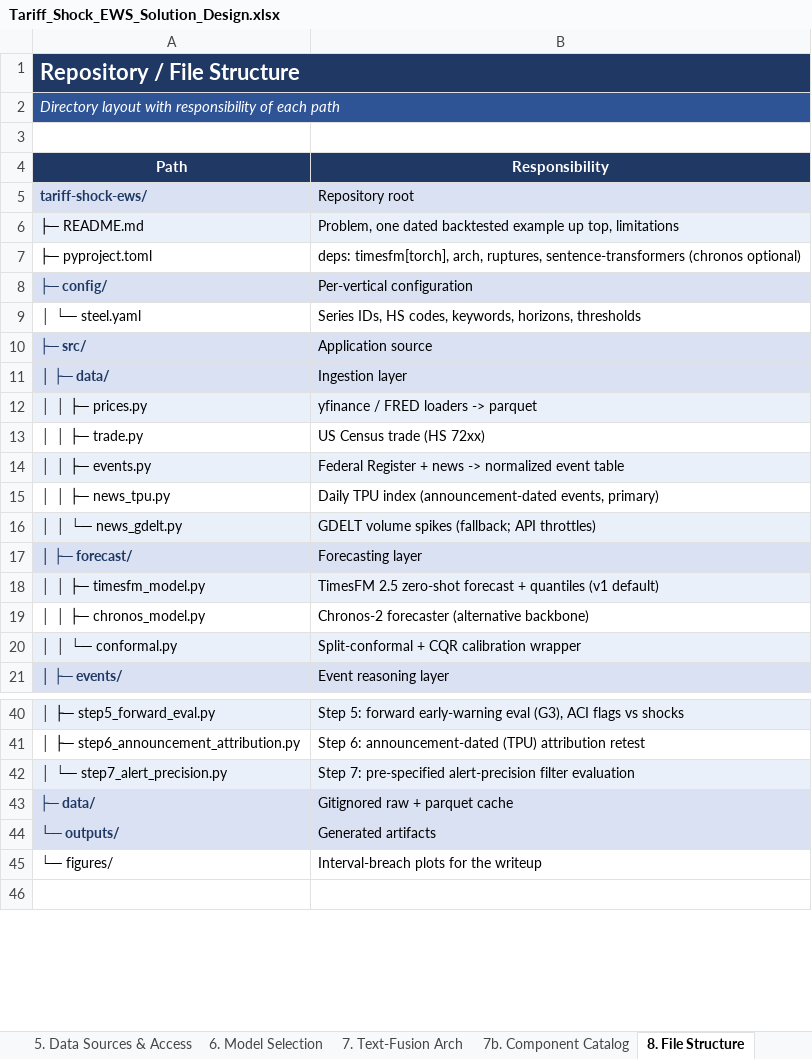
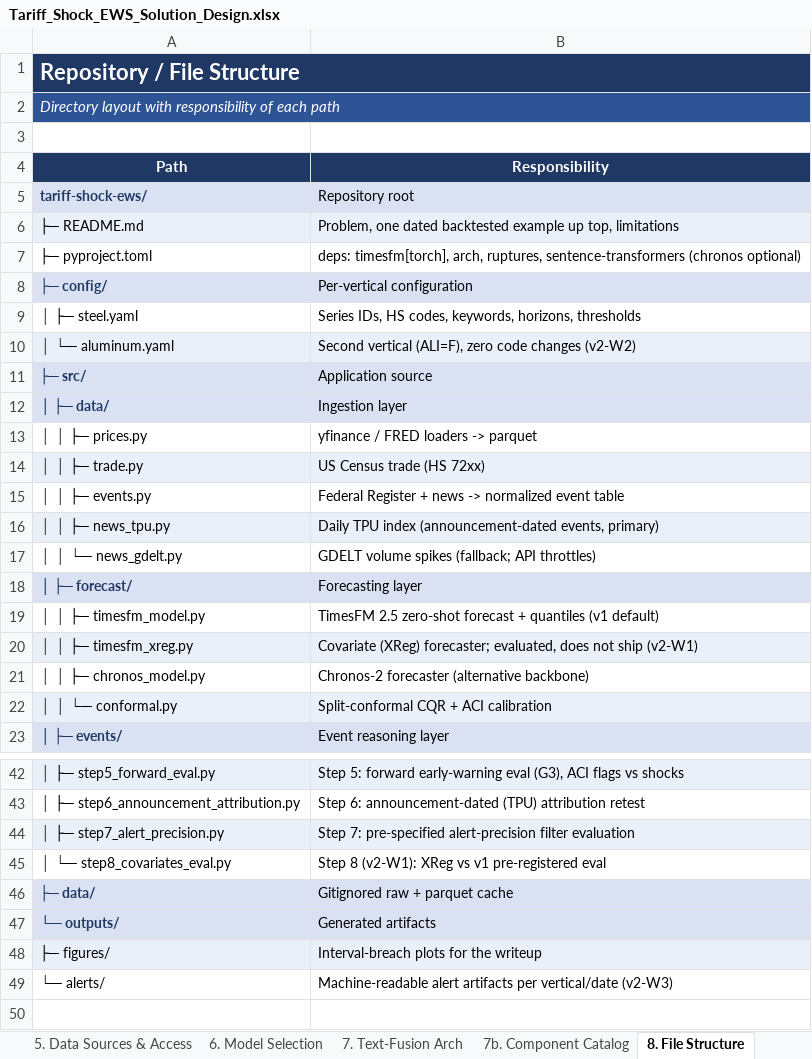
Before and after one commit to sathkruthdamera/Tarrif_Shock-EWS, an Excel workbook: docs/Tariff_Shock_EWS_Solution_Design.xlsx, sheet 8. File Structure, drawn as a sheet; only a part is shown, gaps mark what is left out; values as stored, in another font and other column widths than the file's, no borders; addresses are those after the commit; the diff names each change by its address in the sheet, - before the commit and + after, or states it on an @@ line.

```diff
--- a/docs/Tariff_Shock_EWS_Solution_Design.xlsx (sheet 8. File Structure)
+++ b/docs/Tariff_Shock_EWS_Solution_Design.xlsx (sheet 8. File Structure)
-A9 (Path): │ └─ steel.yaml
+A9 (Path): │ ├─ steel.yaml
+row 10: │ └─ aluminum.yaml | Second vertical (ALI=F), zero code changes (v2-W2)
-A13:B13 fill: #EAF0FA
+A13:B13 fill: none
-A14:B14 fill: none
+A14:B14 fill: #EAF0FA
-A15:B15 fill: #EAF0FA
+A15:B15 fill: none
-A16:B16 fill: none
+A16:B16 fill: #EAF0FA
-A17:B17 fill: #EAF0FA
+A17:B17 fill: none
-A19:B19 fill: #EAF0FA
+A19:B19 fill: none
+row 20: │ │ ├─ timesfm_xreg.py | Covariate (XReg) forecaster; evaluated, does not ship (v2-W1)
-B22 (Responsibility): Split-conformal + CQR calibration wrapper
+B22 (Responsibility): Split-conformal CQR + ACI calibration
-A44 (Path): │ └─ step7_alert_precision.py
+A44 (Path): │ ├─ step7_alert_precision.py
+row 45: │ └─ step8_covariates_eval.py | Step 8 (v2-W1): XReg vs v1 pre-registered eval
-A48 (Path): └─ figures/
+A48 (Path): ├─ figures/
-A48:B48 fill: none
+A48:B48 fill: #EAF0FA
+row 49: └─ alerts/ | Machine-readable alert artifacts per vertical/date (v2-W3)
```
Also changed, not shown: sheet 12. v2 Plan & Progress, sheet 2. Document Control, sheet 1. Cover, 9 other files.
